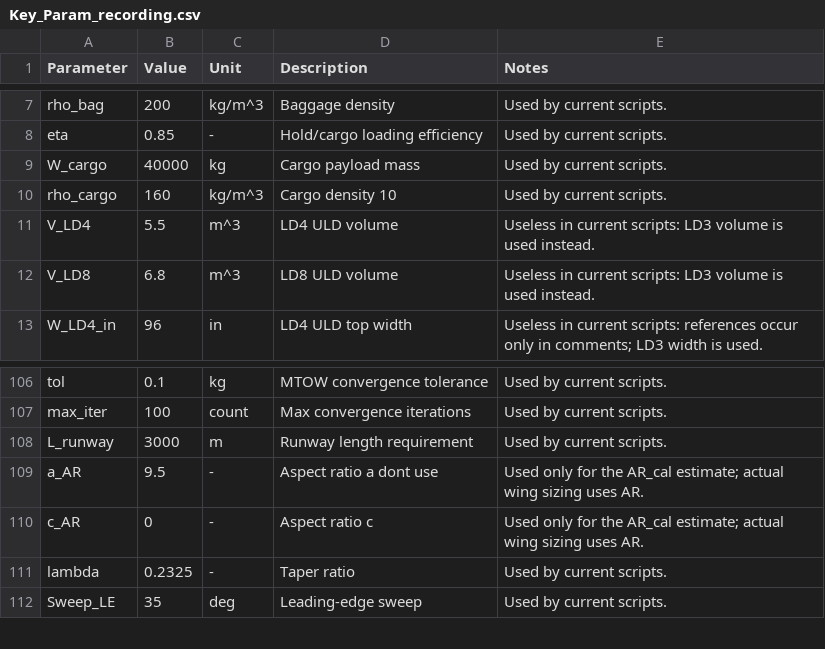
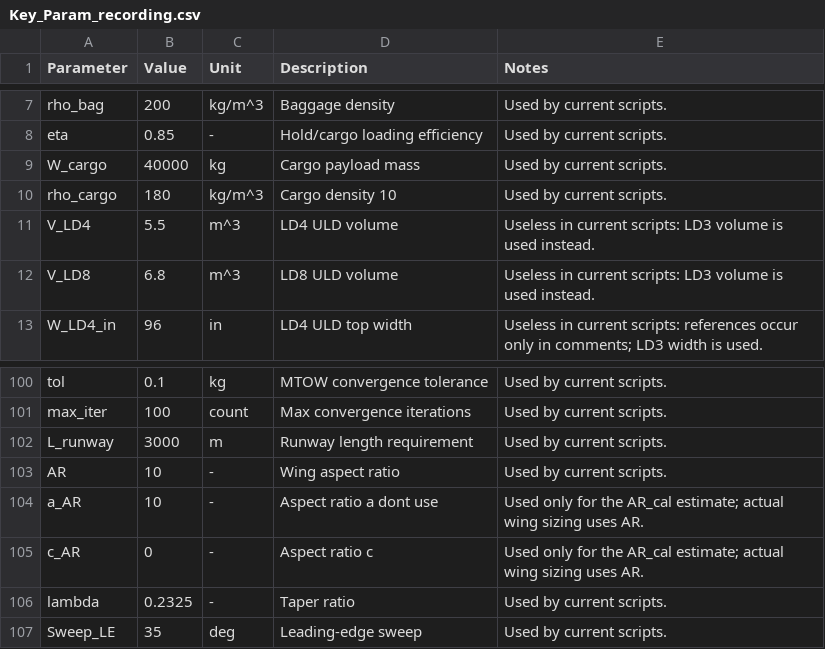
Before and after one commit to Lea324/AVD_Group7, a CSV file: Key_Param_recording.csv, drawn as a sheet; only a part is shown, gaps mark what is left out; the diff covers the shown part only.

```diff
--- a/Key_Param_recording.csv
+++ b/Key_Param_recording.csv
@@ -9,3 +9,3 @@ eta,0.85,-,"Hold/cargo loading efficiency",Used by current scripts.
 W_cargo,40000,kg,"Cargo payload mass",Used by current scripts.
-rho_cargo,160,kg/m^3,"Cargo density 10",Used by current scripts.
+rho_cargo,180,kg/m^3,"Cargo density 10",Used by current scripts.
 V_LD4,5.5,m^3,"LD4 ULD volume",Useless in current scripts: LD3 volume is used instead.
@@ -108,3 +102,4 @@ max_iter,100,count,"Max convergence iterations",Used by current scripts.
 L_runway,3000,m,"Runway length requirement",Used by current scripts.
-a_AR,9.5,-,"Aspect ratio a dont use",Used only for the AR_cal estimate; actual wing sizing uses AR.
+AR,10,-,"Wing aspect ratio",Used by current scripts.
+a_AR,10,-,"Aspect ratio a dont use",Used only for the AR_cal estimate; actual wing sizing uses AR.
 c_AR,0,-,"Aspect ratio c",Used only for the AR_cal estimate; actual wing sizing uses AR.
```
Also changed, not shown: 5 removed rows and 9 edited cells elsewhere in this file, 10 other files.
